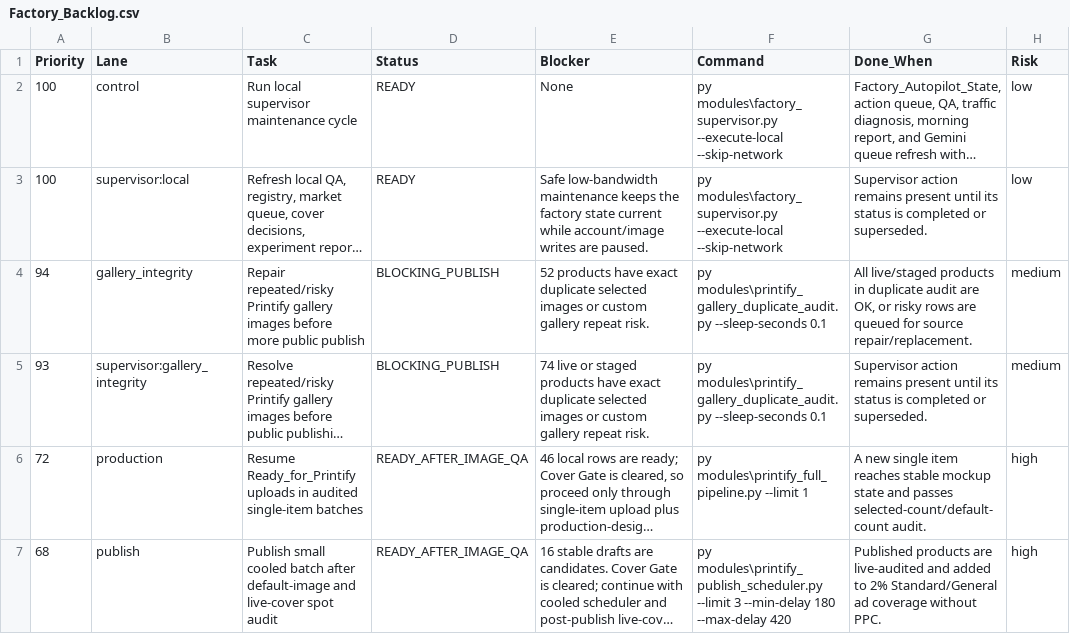
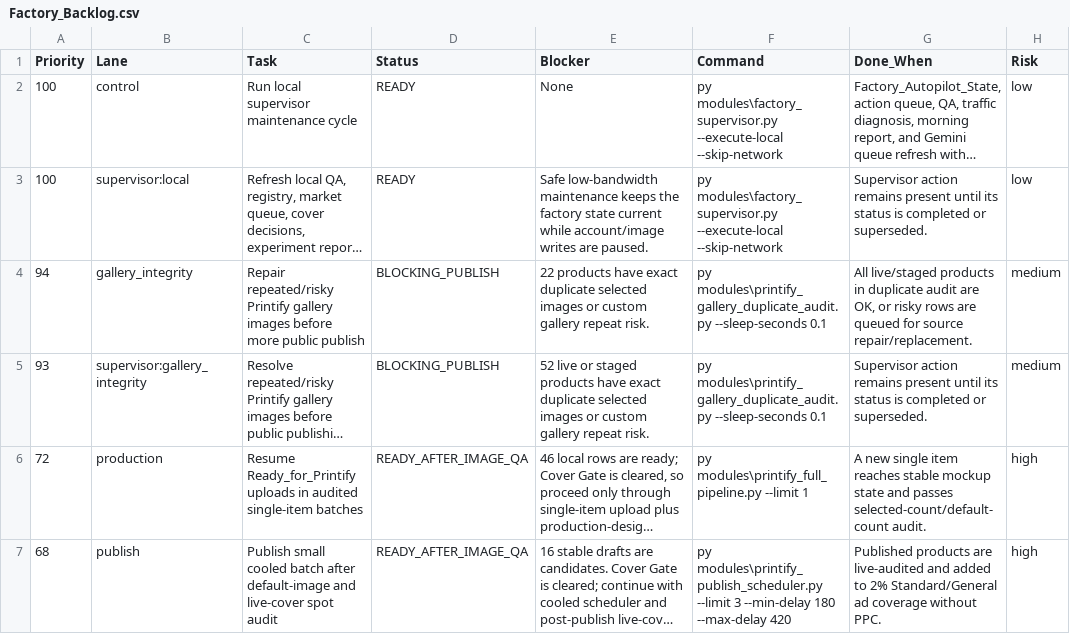
Before and after one commit to rexxu024-arch/Difi_auto_factory, a CSV file: Database/Factory_Backlog.csv, drawn as a sheet; only a part is shown; long unchanged cells end in …; the diff covers the shown part only; the diff names each change by its address in the sheet, - before the commit and + after, or states it on an @@ line.

```diff
--- a/Database/Factory_Backlog.csv
+++ b/Database/Factory_Backlog.csv
-E4 (Blocker): 52 products have…
+E4 (Blocker): 22 products have…
-E5 (Blocker): 74 live or…
+E5 (Blocker): 52 live or…
```
Also changed, not shown: 2 edited cells elsewhere in this file, Database/Factory_Autopilot_Action_Queue.csv, Database/Market_Signal_Action_Queue.csv, 16 other files.
